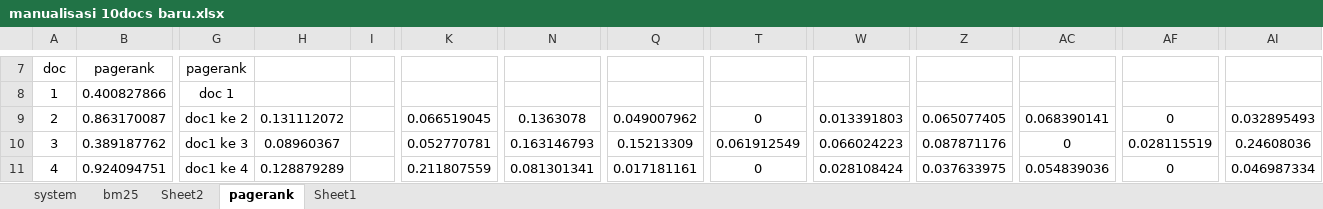
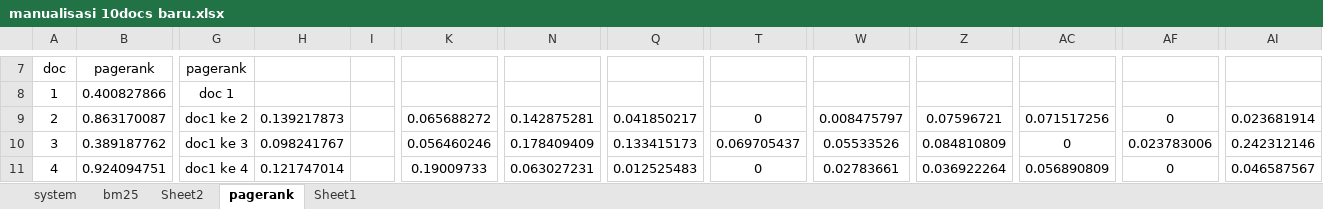
Before and after one commit to dahliahadfury/automaticsummarize, an Excel workbook: manualisasi/manualisasi 10docs baru.xlsx, sheet pagerank, drawn as a sheet; only a part is shown, gaps mark what is left out; values as stored, in another font and other column widths than the file's, no borders; charts and pictures not drawn; the diff covers the shown part only; the diff names each change by its address in the sheet, - before the commit and + after, or states it on an @@ line.

```diff
--- a/manualisasi/manualisasi 10docs baru.xlsx (sheet pagerank)
+++ b/manualisasi/manualisasi 10docs baru.xlsx (sheet pagerank)
-H9: 0.131112072
+H9: 0.139217873
-K9: 0.066519045
+K9: 0.065688272
-N9: 0.1363078
+N9: 0.142875281
-Q9: 0.049007962
+Q9: 0.041850217
-W9: 0.013391803
+W9: 0.008475797
-Z9: 0.065077405
+Z9: 0.07596721
-AC9: 0.068390141
+AC9: 0.071517256
-AI9: 0.032895493
+AI9: 0.023681914
-H10: 0.08960367
+H10: 0.098241767
-K10: 0.052770781
+K10: 0.056460246
-N10: 0.163146793
+N10: 0.178409409
-Q10: 0.15213309
+Q10: 0.133415173
-T10: 0.061912549
+T10: 0.069705437
-W10: 0.066024223
+W10: 0.05533526
-Z10: 0.087871176
+Z10: 0.084810809
-AF10: 0.028115519
+AF10: 0.023783006
-AI10: 0.24608036
+AI10: 0.242312146
-H11: 0.128879289
+H11: 0.121747014
-K11: 0.211807559
+K11: 0.19009733
-N11: 0.081301341
+N11: 0.063027231
-Q11: 0.017181161
+Q11: 0.012525483
-W11: 0.028108424
+W11: 0.02783661
-Z11: 0.037633975
+Z11: 0.036922264
-AC11: 0.054839036
+AC11: 0.056890809
-AI11: 0.046987334
+AI11: 0.046587567
```
Also changed, not shown: 335 edited cells elsewhere in this sheet, sheet bm25, sheet Sheet1, 2 other files.
